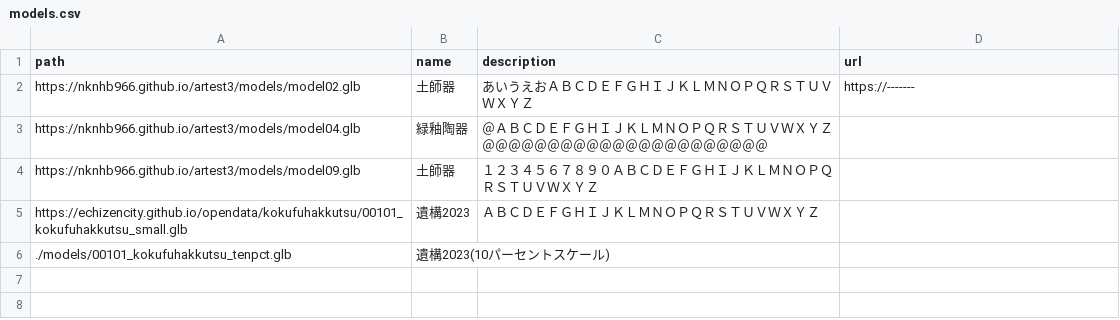
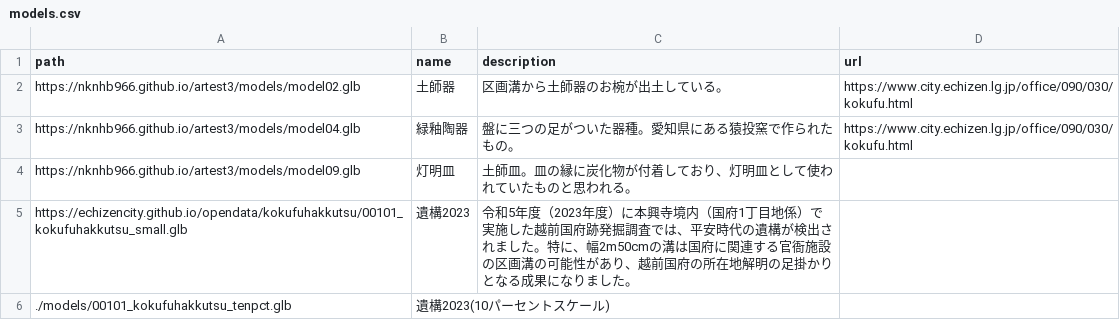
Before and after one commit to nknhb966/artest3, a CSV file: models.csv, drawn as a sheet.

Commit message:
Update models.csv

```diff
--- a/models.csv
+++ b/models.csv
@@ -1,6 +1,6 @@
 path,name,description,url
-https://nknhb966.github.io/artest3/models/model02.glb,土師器,あいうえおＡＢＣＤＥＦＧＨＩＪＫＬＭＮＯＰＱＲＳＴＵＶＷＸＹＺ,https://-------
-https://nknhb966.github.io/artest3/models/model04.glb,緑釉陶器,＠ＡＢＣＤＥＦＧＨＩＪＫＬＭＮＯＰＱＲＳＴＵＶＷＸＹＺ＠＠＠＠＠＠＠＠＠＠＠＠＠＠＠＠＠＠＠＠＠＠,
-https://nknhb966.github.io/artest3/models/model09.glb,土師器,１２３４５６７８９０ＡＢＣＤＥＦＧＨＩＪＫＬＭＮＯＰＱＲＳＴＵＶＷＸＹＺ,
-https://echizencity.github.io/opendata/kokufuhakkutsu/00101_kokufuhakkutsu_small.glb,遺構2023,ＡＢＣＤＥＦＧＨＩＪＫＬＭＮＯＰＱＲＳＴＵＶＷＸＹＺ,
+https://nknhb966.github.io/artest3/models/model02.glb,土師器,区画溝から土師器のお椀が出土している。,https://www.city.echizen.lg.jp/office/090/030/kokufu.html
+https://nknhb966.github.io/artest3/models/model04.glb,緑釉陶器,盤に三つの足がついた器種。愛知県にある猿投窯で作られたもの。,https://www.city.echizen.lg.jp/office/090/030/kokufu.html
+https://nknhb966.github.io/artest3/models/model09.glb,灯明皿,土師皿。皿の縁に炭化物が付着しており、灯明皿として使われていたものと思われる。,
+https://echizencity.github.io/opendata/kokufuhakkutsu/00101_kokufuhakkutsu_small.glb,遺構2023,令和5年度（2023年度）に本興寺境内（国府1丁目地係）で実施した越前国府跡発掘調査では、平安時代の遺構が検出されました。特に、幅2m50cmの溝は国府に関連する官衙施設の区画溝の可能性があり、越前国府の所在地解明の足掛かりとなる成果になりました。,
 ./models/00101_kokufuhakkutsu_tenpct.glb,遺構2023(10パーセントスケール),,
```
